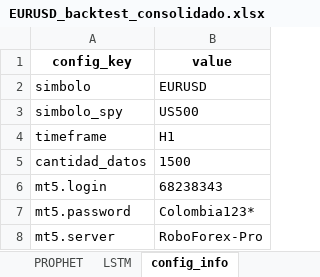
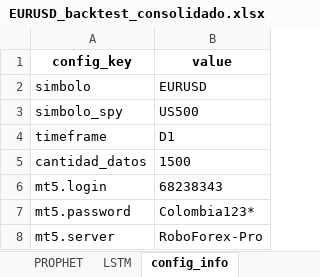
Before and after one commit to Julk-ui/Mark_I, an Excel workbook: outputs/backtest_plots/EURUSD_backtest_consolidado.xlsx, sheet config_info, drawn as a sheet; only a part is shown; values as stored, in another font and other column widths than the file's, no borders; the diff covers the shown part only; the diff names each change by its address in the sheet, - before the commit and + after, or states it on an @@ line.

```diff
--- a/outputs/backtest_plots/EURUSD_backtest_consolidado.xlsx (sheet config_info)
+++ b/outputs/backtest_plots/EURUSD_backtest_consolidado.xlsx (sheet config_info)
-B4 (value): H1
+B4 (value): D1
```
Also changed, not shown: 2 edited cells elsewhere in this sheet, sheet PROPHET, sheet LSTM, sheet metrics, other sheet tabs, 13 other files.
